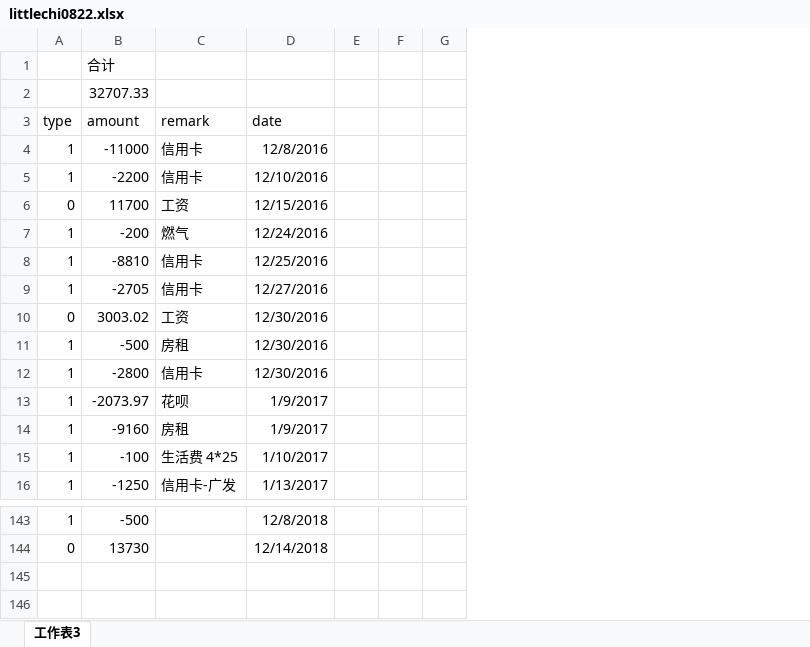
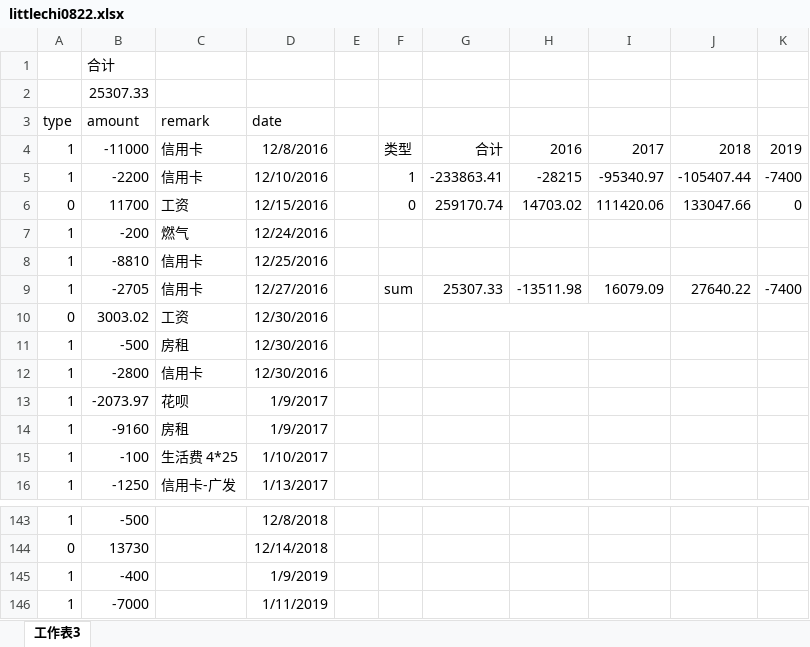
Before and after one commit to sxlcjqq/-, an Excel workbook: littlechi0822.xlsx, sheet 工作表3, drawn as a sheet; only a part is shown, gaps mark what is left out; values as stored, in another font and other column widths than the file's, no borders; charts and pictures not drawn; removed rows and columns are numbered as before the commit, all else as after; the diff names each change by its address in the sheet, - before the commit and + after, or states it on an @@ line.

```diff
--- a/littlechi0822.xlsx (sheet 工作表3)
+++ b/littlechi0822.xlsx (sheet 工作表3)
-column F, empty
-column G, empty
+column F, rows 4-9: 类型 | 1 | 0 |  |  | sum
+column G, rows 4-9: 合计 | -233863.41 | 259170.74 |  |  | 25307.33
+column H, rows 4-9: 2016 | -28215 | 14703.02 |  |  | -13511.98
+column I, rows 4-9: 2017 | -95340.97 | 111420.06 |  |  | 16079.09
+column J, rows 4-9: 2018 | -105407.44 | 133047.66 |  |  | 27640.22
+column K, rows 4-9: 2019 | -7400 | 0 |  |  | -7400
-B2 (amount): 32707.33
+B2 (amount): 25307.33
+row 145: 1 | -400 |  | 1/9/2019
+row 146: 1 | -7000 |  | 1/11/2019
```
Also changed, not shown: 健忘症患者的账本.xlsx, 1 other file.
